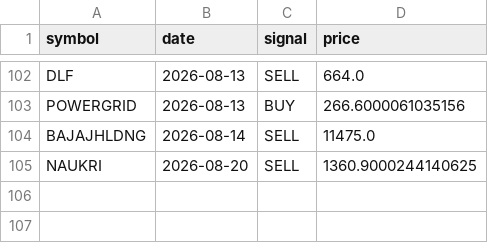
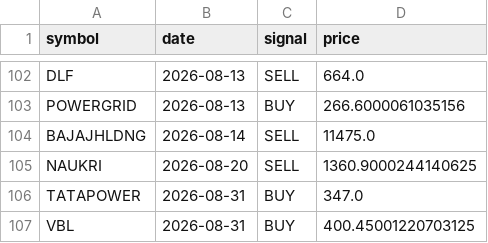
Before and after one commit to VarenyamParashar/sma-strategy-bot, a CSV file: signals_log.csv, drawn as a sheet; only a part is shown, gaps mark what is left out; the diff names each change by its address in the sheet, - before the commit and + after, or states it on an @@ line.

```diff
--- a/signals_log.csv
+++ b/signals_log.csv
+row 106: TATAPOWER | 2026-08-31 | BUY | 347.0
+row 107: VBL | 2026-08-31 | BUY | 400.45001220703125
```
